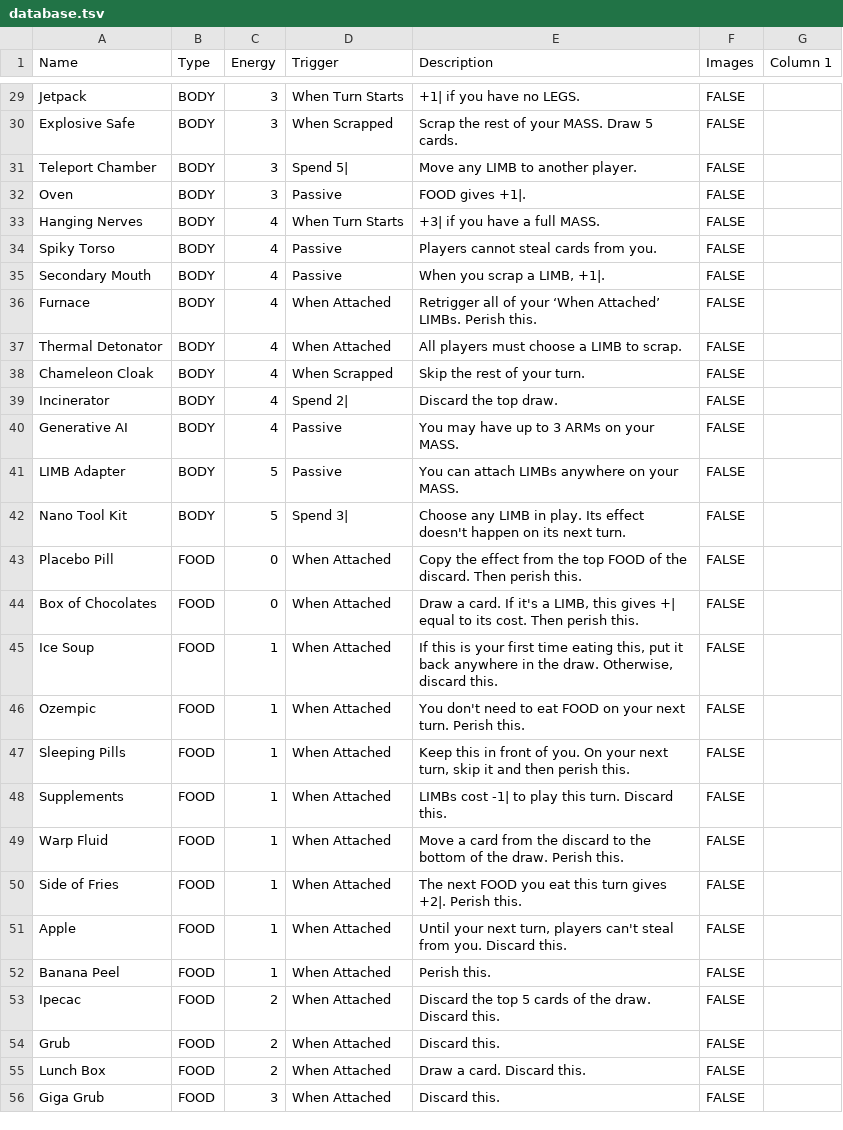
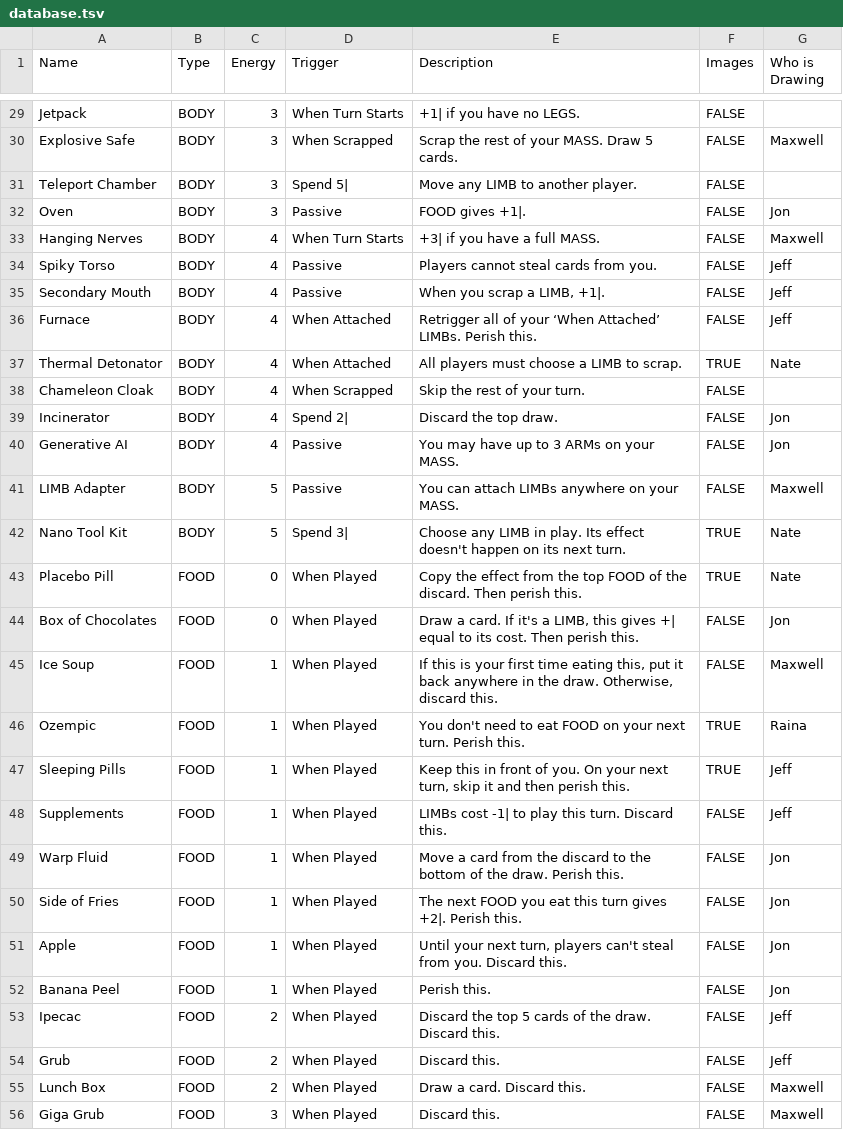
Before and after one commit to comradescallion/flesh-card-generator, a TSV file: database.tsv, drawn as a sheet; only a part is shown, gaps mark what is left out; the diff covers the shown part only; the diff names each change by its address in the sheet, - before the commit and + after, or states it on an @@ line.

```diff
--- a/database.tsv
+++ b/database.tsv
-G1: Column 1
+G1: Who is Drawing
-G30 (Who is Drawing): (empty)
+G30 (Who is Drawing): Maxwell
-G32 (Who is Drawing): (empty)
+G32 (Who is Drawing): Jon
-G33 (Who is Drawing): (empty)
+G33 (Who is Drawing): Maxwell
-G34:G36 (Who is Drawing): (empty)
+G34:G36 (Who is Drawing): Jeff
-F37 (Images): FALSE
+F37 (Images): TRUE
-G37 (Who is Drawing): (empty)
+G37 (Who is Drawing): Nate
-G39:G40 (Who is Drawing): (empty)
+G39:G40 (Who is Drawing): Jon
-G41 (Who is Drawing): (empty)
+G41 (Who is Drawing): Maxwell
-F42:F43 (Images): FALSE
+F42:F43 (Images): TRUE
-G42:G43 (Who is Drawing): (empty)
+G42:G43 (Who is Drawing): Nate
-D43:D56 (Trigger): When Attached
+D43:D56 (Trigger): When Played
-G44 (Who is Drawing): (empty)
+G44 (Who is Drawing): Jon
-G45 (Who is Drawing): (empty)
+G45 (Who is Drawing): Maxwell
-F46:F47 (Images): FALSE
+F46:F47 (Images): TRUE
-G46 (Who is Drawing): (empty)
+G46 (Who is Drawing): Raina
-G47:G48 (Who is Drawing): (empty)
+G47:G48 (Who is Drawing): Jeff
-G49:G52 (Who is Drawing): (empty)
+G49:G52 (Who is Drawing): Jon
-G53:G54 (Who is Drawing): (empty)
+G53:G54 (Who is Drawing): Jeff
-G55:G56 (Who is Drawing): (empty)
+G55:G56 (Who is Drawing): Maxwell
```
Also changed, not shown: 64 edited cells elsewhere in this file, 36 other files.
